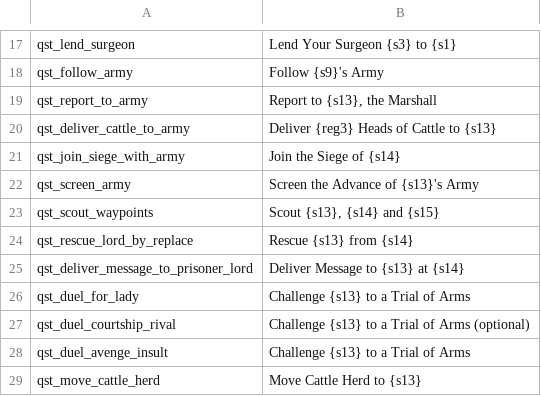
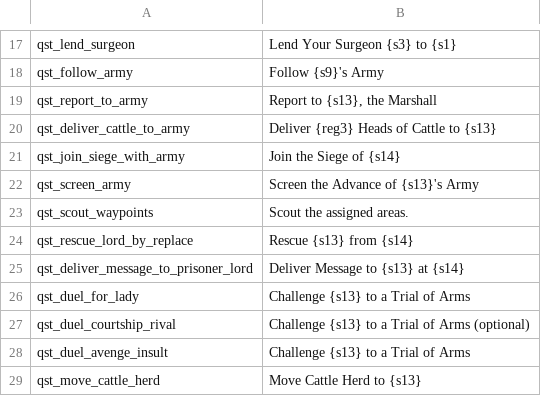
Before and after one commit to khamukkamu/HYW-1.66-Kham, a CSV file: Package/languages/en/quests.csv, drawn as a sheet; only a part is shown, gaps mark what is left out.

Commit message:
*Freelancer Mission: Scout Waypoints - Added Freelancer dialogue version - Script to init the quest - Number of waypoints depend on freelancer rank. - Change some of the scripts of the orig quest to accomodate freelancer version - Thinking if I should spawn some parties to follow player if player is sarge/captain....

```diff
--- a/Package/languages/en/quests.csv
+++ b/Package/languages/en/quests.csv
@@ -22,3 +22,3 @@ qst_join_siege_with_army|Join the Siege of {s14}
 qst_screen_army|Screen the Advance of {s13}'s Army
-qst_scout_waypoints|Scout {s13}, {s14} and {s15}
+qst_scout_waypoints|Scout the assigned areas.
 qst_rescue_lord_by_replace|Rescue {s13} from {s14}
```
Also changed, not shown: 12 other files.
